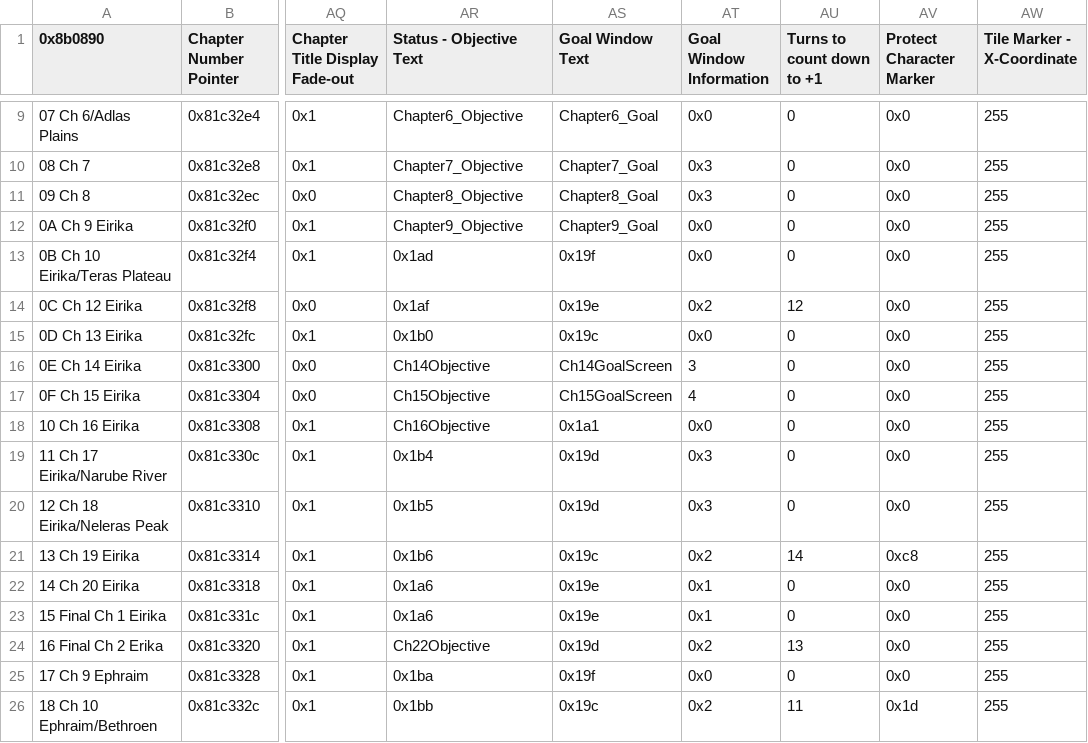
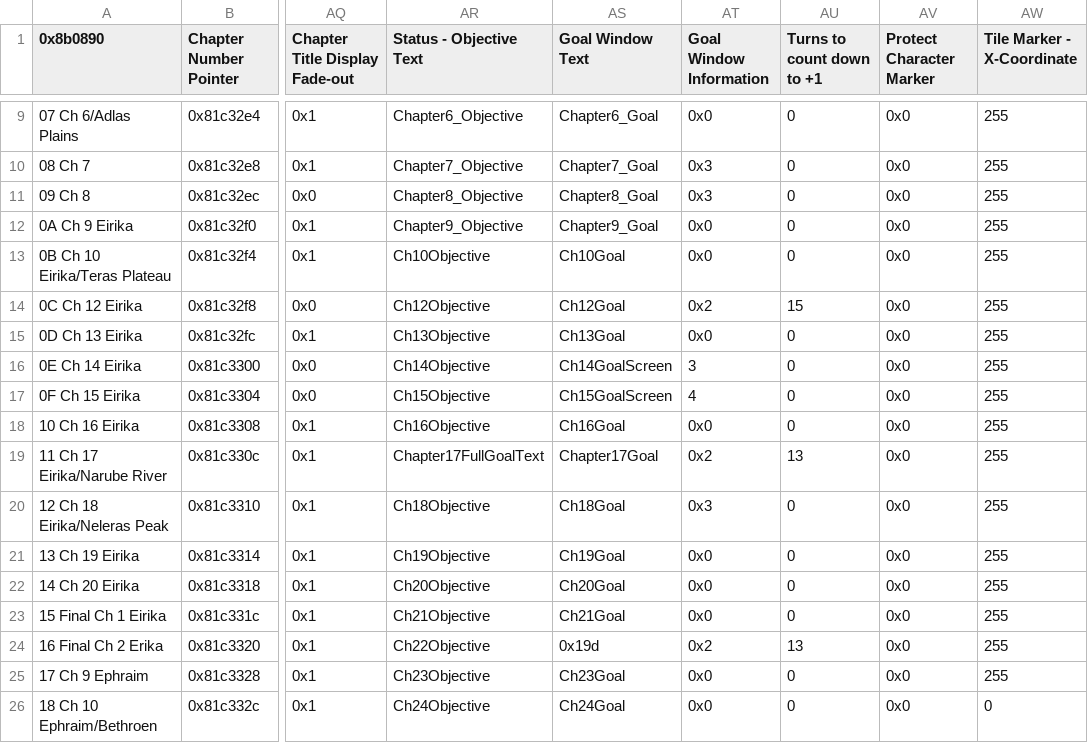
Before and after one commit to FireEmblemUniverse/VBA-Blitz-Tendency, a CSV file: Tables/FE8 Nightmare modules/Chapter data editor/Chapter Data Editor.csv, drawn as a sheet; only a part is shown, gaps mark what is left out; the diff covers the shown part only; the diff names each change by its address in the sheet, - before the commit and + after, or states it on an @@ line.

Commit message:
Chapter goals corrected
This hack has a very large amount of seizes.

```diff
--- a/Tables/FE8 Nightmare modules/Chapter data editor/Chapter Data Editor.csv
+++ b/Tables/FE8 Nightmare modules/Chapter data editor/Chapter Data Editor.csv
-AR13 (Status - Objective Text): 0x1ad
+AR13 (Status - Objective Text): Ch10Objective
-AS13 (Goal Window Text): 0x19f
+AS13 (Goal Window Text): Ch10Goal
-AR14 (Status - Objective Text): 0x1af
+AR14 (Status - Objective Text): Ch12Objective
-AS14 (Goal Window Text): 0x19e
+AS14 (Goal Window Text): Ch12Goal
-AU14 (Turns to count down to +1): 12
+AU14 (Turns to count down to +1): 15
-AR15 (Status - Objective Text): 0x1b0
+AR15 (Status - Objective Text): Ch13Objective
-AS15 (Goal Window Text): 0x19c
+AS15 (Goal Window Text): Ch13Goal
-AS18 (Goal Window Text): 0x1a1
+AS18 (Goal Window Text): Ch16Goal
-AR19 (Status - Objective Text): 0x1b4
+AR19 (Status - Objective Text): Chapter17FullGoalText
-AS19 (Goal Window Text): 0x19d
+AS19 (Goal Window Text): Chapter17Goal
-AT19 (Goal Window Information): 0x3
+AT19 (Goal Window Information): 0x2
-AU19 (Turns to count down to +1): 0
+AU19 (Turns to count down to +1): 13
-AR20 (Status - Objective Text): 0x1b5
+AR20 (Status - Objective Text): Ch18Objective
-AS20 (Goal Window Text): 0x19d
+AS20 (Goal Window Text): Ch18Goal
-AR21 (Status - Objective Text): 0x1b6
+AR21 (Status - Objective Text): Ch19Objective
-AS21 (Goal Window Text): 0x19c
+AS21 (Goal Window Text): Ch19Goal
-AT21 (Goal Window Information): 0x2
+AT21 (Goal Window Information): 0x0
-AU21 (Turns to count down to +1): 14
+AU21 (Turns to count down to +1): 0
-AV21 (Protect Character Marker): 0xc8
+AV21 (Protect Character Marker): 0x0
-AR22 (Status - Objective Text): 0x1a6
+AR22 (Status - Objective Text): Ch20Objective
-AS22 (Goal Window Text): 0x19e
+AS22 (Goal Window Text): Ch20Goal
-AT22:AT23 (Goal Window Information): 0x1
+AT22:AT23 (Goal Window Information): 0x0
-AR23 (Status - Objective Text): 0x1a6
+AR23 (Status - Objective Text): Ch21Objective
-AS23 (Goal Window Text): 0x19e
+AS23 (Goal Window Text): Ch21Goal
-AR25 (Status - Objective Text): 0x1ba
+AR25 (Status - Objective Text): Ch23Objective
-AS25 (Goal Window Text): 0x19f
+AS25 (Goal Window Text): Ch23Goal
-AR26 (Status - Objective Text): 0x1bb
+AR26 (Status - Objective Text): Ch24Objective
-AS26 (Goal Window Text): 0x19c
+AS26 (Goal Window Text): Ch24Goal
-AT26 (Goal Window Information): 0x2
+AT26 (Goal Window Information): 0x0
-AU26 (Turns to count down to +1): 11
+AU26 (Turns to count down to +1): 0
-AV26 (Protect Character Marker): 0x1d
+AV26 (Protect Character Marker): 0x0
-AW26 (Tile Marker - X-Coordinate): 255
+AW26 (Tile Marker - X-Coordinate): 0
```
Also changed, not shown: 11 edited cells elsewhere in this file, 17 other files.
